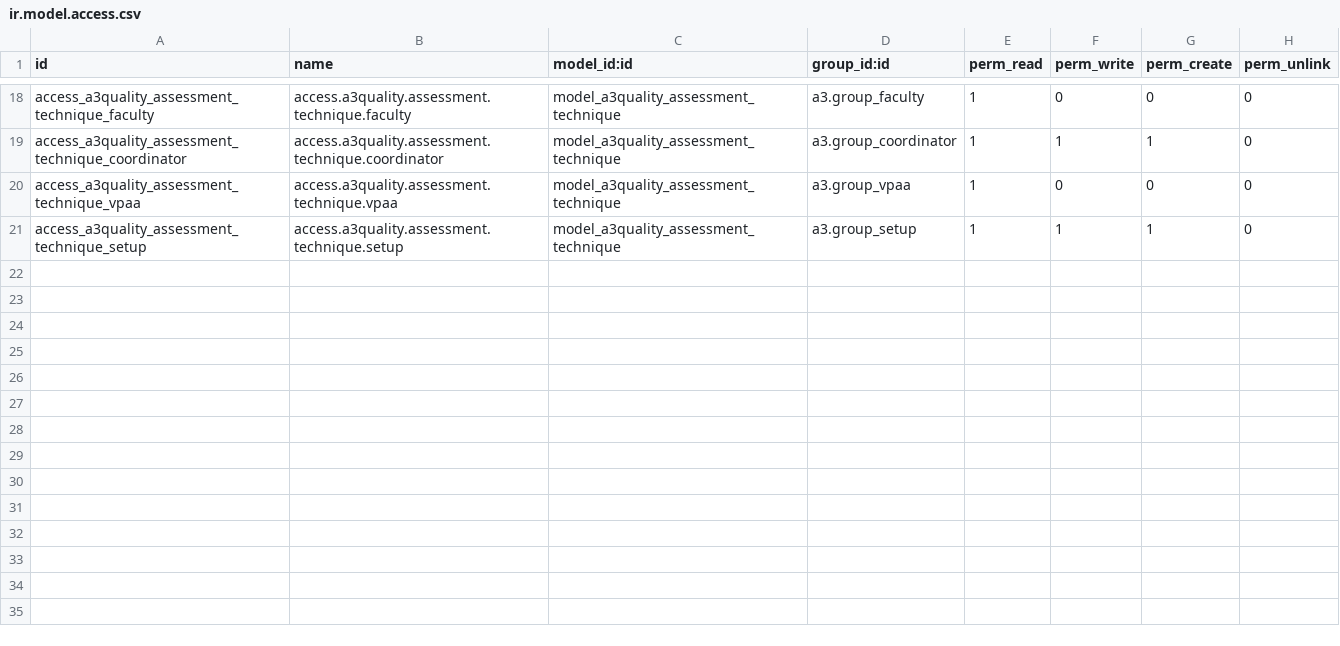
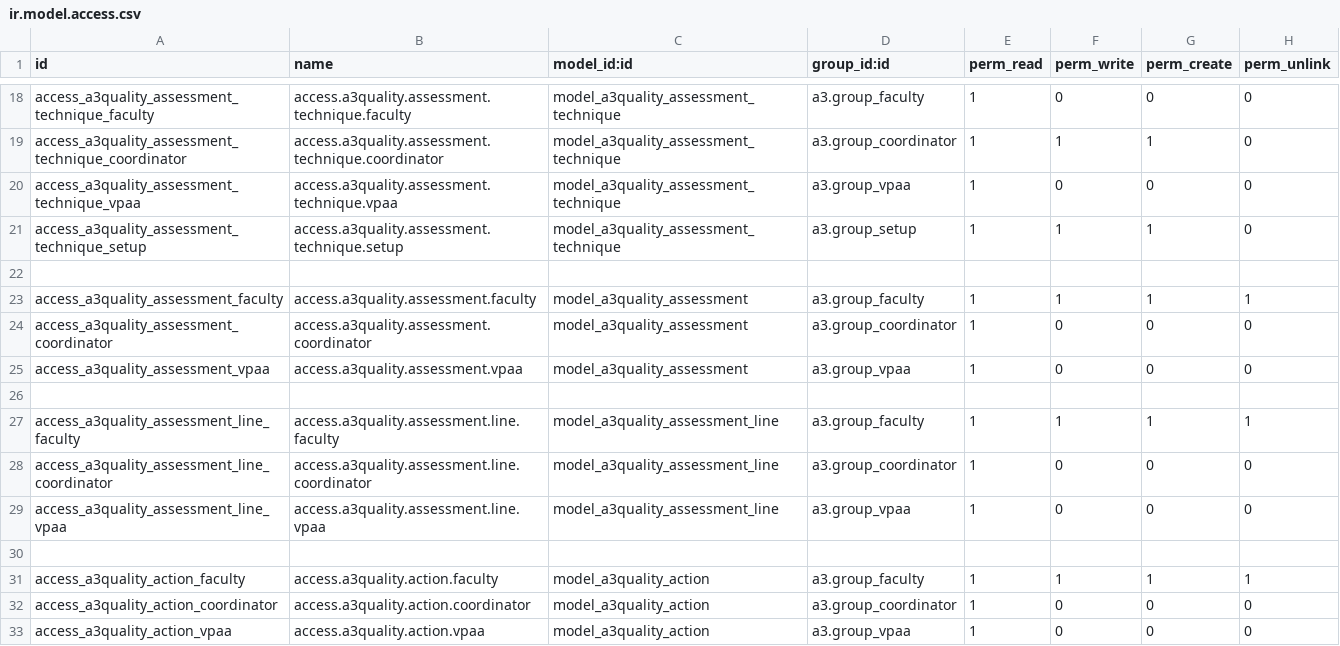
Before and after one commit to oiraqi/academix, a CSV file: a3quality/security/ir.model.access.csv, drawn as a sheet; only a part is shown, gaps mark what is left out; the diff names each change by its address in the sheet, - before the commit and + after, or states it on an @@ line.

```diff
--- a/a3quality/security/ir.model.access.csv
+++ b/a3quality/security/ir.model.access.csv
+row 22: (empty)
+row 23: access_a3quality_assessment_faculty | access.a3quality.assessment.faculty | model_a3quality_assessment | a3.group_faculty | 1 | 1 | 1 | 1
+row 24: access_a3quality_assessment_coordinator | access.a3quality.assessment.coordinator | model_a3quality_assessment | a3.group_coordinator | 1 | 0 | 0 | 0
+row 25: access_a3quality_assessment_vpaa | access.a3quality.assessment.vpaa | model_a3quality_assessment | a3.group_vpaa | 1 | 0 | 0 | 0
+row 26: (empty)
+row 27: access_a3quality_assessment_line_faculty | access.a3quality.assessment.line.faculty | model_a3quality_assessment_line | a3.group_faculty | 1 | 1 | 1 | 1
+row 28: access_a3quality_assessment_line_coordinator | access.a3quality.assessment.line.coordinator | model_a3quality_assessment_line | a3.group_coordinator | 1 | 0 | 0 | 0
+row 29: access_a3quality_assessment_line_vpaa | access.a3quality.assessment.line.vpaa | model_a3quality_assessment_line | a3.group_vpaa | 1 | 0 | 0 | 0
+row 30: (empty)
+row 31: access_a3quality_action_faculty | access.a3quality.action.faculty | model_a3quality_action | a3.group_faculty | 1 | 1 | 1 | 1
+row 32: access_a3quality_action_coordinator | access.a3quality.action.coordinator | model_a3quality_action | a3.group_coordinator | 1 | 0 | 0 | 0
+row 33: access_a3quality_action_vpaa | access.a3quality.action.vpaa | model_a3quality_action | a3.group_vpaa | 1 | 0 | 0 | 0
```
Also changed, not shown: 11 other files.
